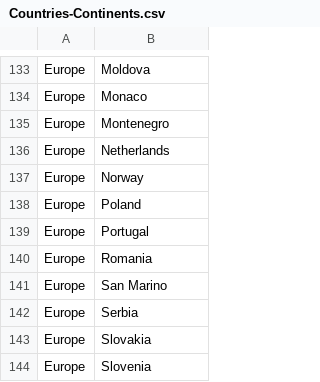
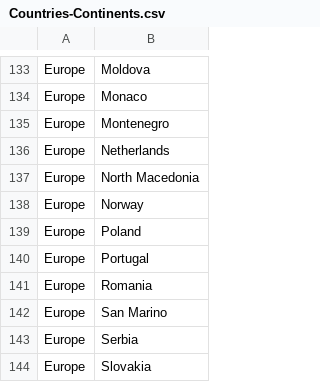
Before and after one commit to Pikoow/R4.C.10, a CSV file: Countries-Continents.csv, drawn as a sheet; only a part is shown, gaps mark what is left out; the shorter side is filled out with more unchanged rows.

Commit message:
Update North Macedonia

```diff
--- a/Countries-Continents.csv
+++ b/Countries-Continents.csv
@@ -136,2 +136,3 @@ Europe,Montenegro
 Europe,Netherlands
+Europe,North Macedonia
 Europe,Norway
```
